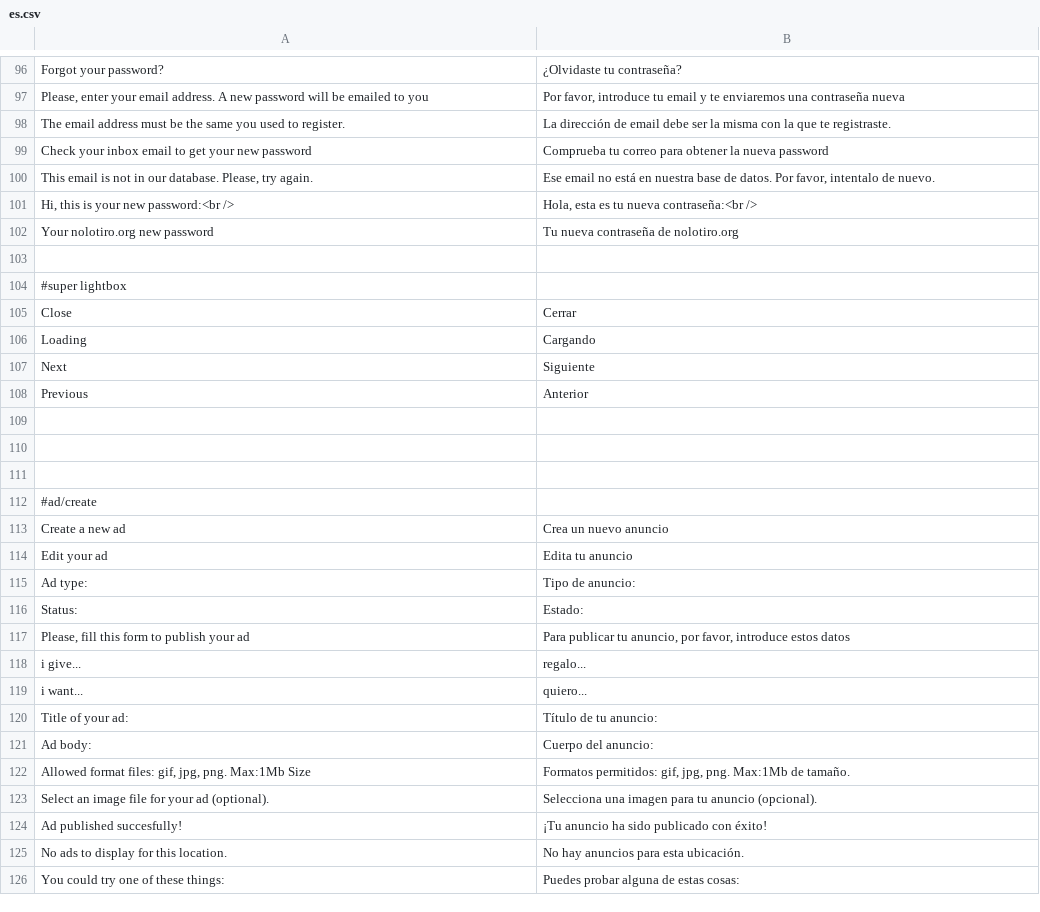
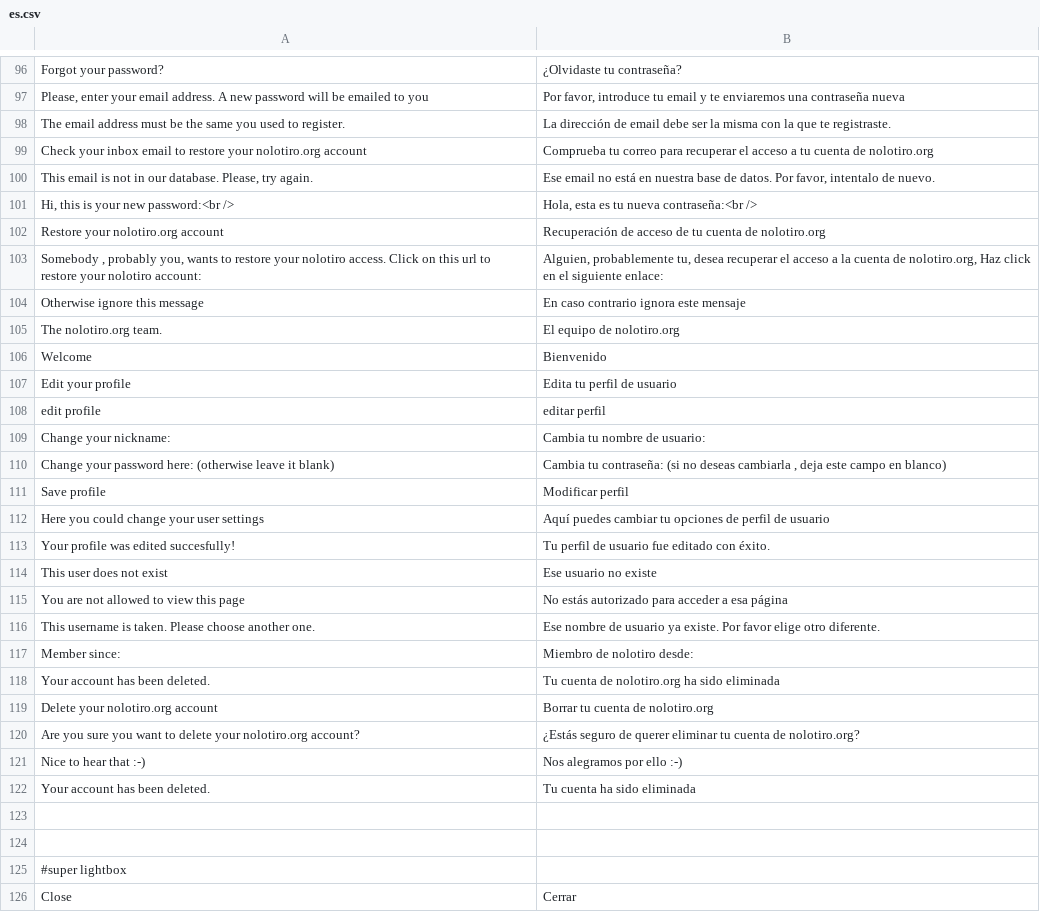
Before and after one commit to alabs/nolotiro, a CSV file: application/languages/es.csv, drawn as a sheet; only a part is shown, gaps mark what is left out; the shorter side is filled out with more unchanged rows; removed rows and columns are numbered as before the commit, all else as after; the diff names each change by its address in the sheet, - before the commit and + after, or states it on an @@ line.

Commit message:
lot of things on user profile, edit, delete account, etc

```diff
--- a/application/languages/es.csv
+++ b/application/languages/es.csv
-row 99: Check your inbox email to get your new password | Comprueba tu correo para obtener la nueva password
+row 99: Check your inbox email to restore your nolotiro.org account | Comprueba tu correo para recuperar el acceso a tu cuenta de nolotiro.org
+row 102: Restore your nolotiro.org account | Recuperación de acceso de tu cuenta de nolotiro.org
+row 103: Somebody , probably you, wants to restore your nolotiro access. Click on this url to restore your nolotiro account: | Alguien, probablemente tu, desea recuperar el acceso a la cuenta de nolotiro.org, Haz click en el siguiente enlace:
+row 104: Otherwise ignore this message | En caso contrario ignora este mensaje
+row 105: The nolotiro.org team. | El equipo de nolotiro.org
+row 106: Welcome | Bienvenido
+row 107: Edit your profile | Edita tu perfil de usuario
+row 108: edit profile | editar perfil
+row 109: Change your nickname: | Cambia tu nombre de usuario:
+row 110: Change your password here: (otherwise leave it blank) | Cambia tu contraseña: (si no deseas cambiarla , deja este campo en blanco)
+row 111: Save profile | Modificar perfil
+row 112: Here you could change your user settings | Aquí puedes cambiar tu opciones de perfil de usuario
+row 113: Your profile was edited succesfully! | Tu perfil de usuario fue editado con éxito.
+row 114: This user does not exist | Ese usuario no existe
+row 115: You are not allowed to view this page | No estás autorizado para acceder a esa página
+row 116: This username is taken. Please choose another one. | Ese nombre de usuario ya existe. Por favor elige otro diferente.
+row 117: Member since: | Miembro de nolotiro desde:
+row 118: Your account has been deleted. | Tu cuenta de nolotiro.org ha sido eliminada
+row 119: Delete your nolotiro.org account | Borrar tu cuenta de nolotiro.org
+row 120: Are you sure you want to delete your nolotiro.org account? | ¿Estás seguro de querer eliminar tu cuenta de nolotiro.org?
+row 121: Nice to hear that :-) | Nos alegramos por ello :-)
+row 122: Your account has been deleted. | Tu cuenta ha sido eliminada
-row 123: Your nolotiro.org new password | Tu nueva contraseña de nolotiro.org
+row 123: (empty)
```
Also changed, not shown: 5 other files.
